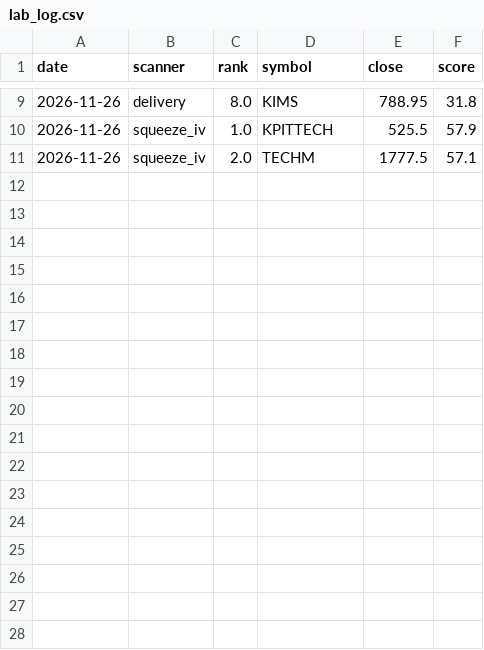
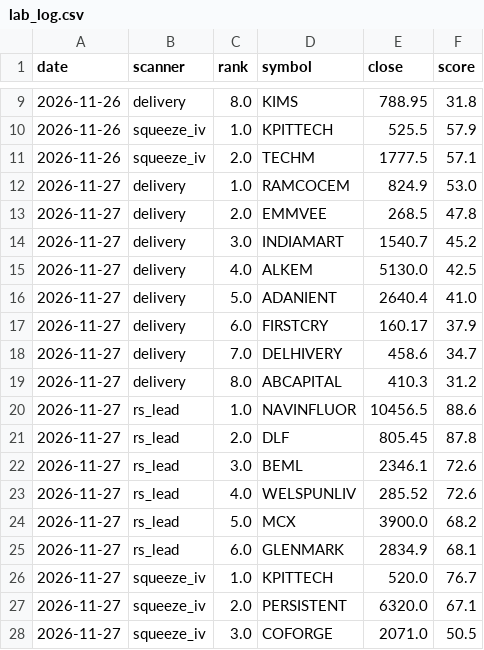
Before and after one commit to kapoorvivek4u-bit/TRENDFIRE_2.0, a CSV file: data/lab_log.csv, drawn as a sheet; only a part is shown, gaps mark what is left out; the diff names each change by its address in the sheet, - before the commit and + after, or states it on an @@ line.

```diff
--- a/data/lab_log.csv
+++ b/data/lab_log.csv
+row 12: 2026-11-27 | delivery | 1.0 | RAMCOCEM | 824.9 | 53.0
+row 13: 2026-11-27 | delivery | 2.0 | EMMVEE | 268.5 | 47.8
+row 14: 2026-11-27 | delivery | 3.0 | INDIAMART | 1540.7 | 45.2
+row 15: 2026-11-27 | delivery | 4.0 | ALKEM | 5130.0 | 42.5
+row 16: 2026-11-27 | delivery | 5.0 | ADANIENT | 2640.4 | 41.0
+row 17: 2026-11-27 | delivery | 6.0 | FIRSTCRY | 160.17 | 37.9
+row 18: 2026-11-27 | delivery | 7.0 | DELHIVERY | 458.6 | 34.7
+row 19: 2026-11-27 | delivery | 8.0 | ABCAPITAL | 410.3 | 31.2
+row 20: 2026-11-27 | rs_lead | 1.0 | NAVINFLUOR | 10456.5 | 88.6
+row 21: 2026-11-27 | rs_lead | 2.0 | DLF | 805.45 | 87.8
+row 22: 2026-11-27 | rs_lead | 3.0 | BEML | 2346.1 | 72.6
+row 23: 2026-11-27 | rs_lead | 4.0 | WELSPUNLIV | 285.52 | 72.6
+row 24: 2026-11-27 | rs_lead | 5.0 | MCX | 3900.0 | 68.2
+row 25: 2026-11-27 | rs_lead | 6.0 | GLENMARK | 2834.9 | 68.1
+row 26: 2026-11-27 | squeeze_iv | 1.0 | KPITTECH | 520.0 | 76.7
+row 27: 2026-11-27 | squeeze_iv | 2.0 | PERSISTENT | 6320.0 | 67.1
+row 28: 2026-11-27 | squeeze_iv | 3.0 | COFORGE | 2071.0 | 50.5
```
Also changed, not shown: data/hits_log.csv, 5 other files.
